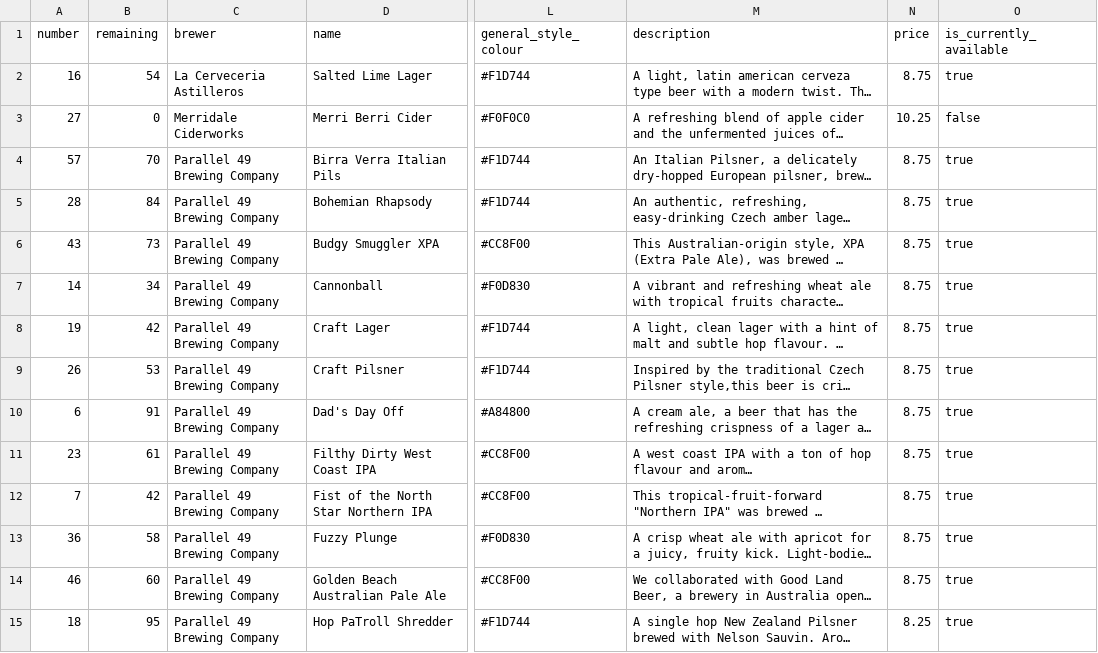
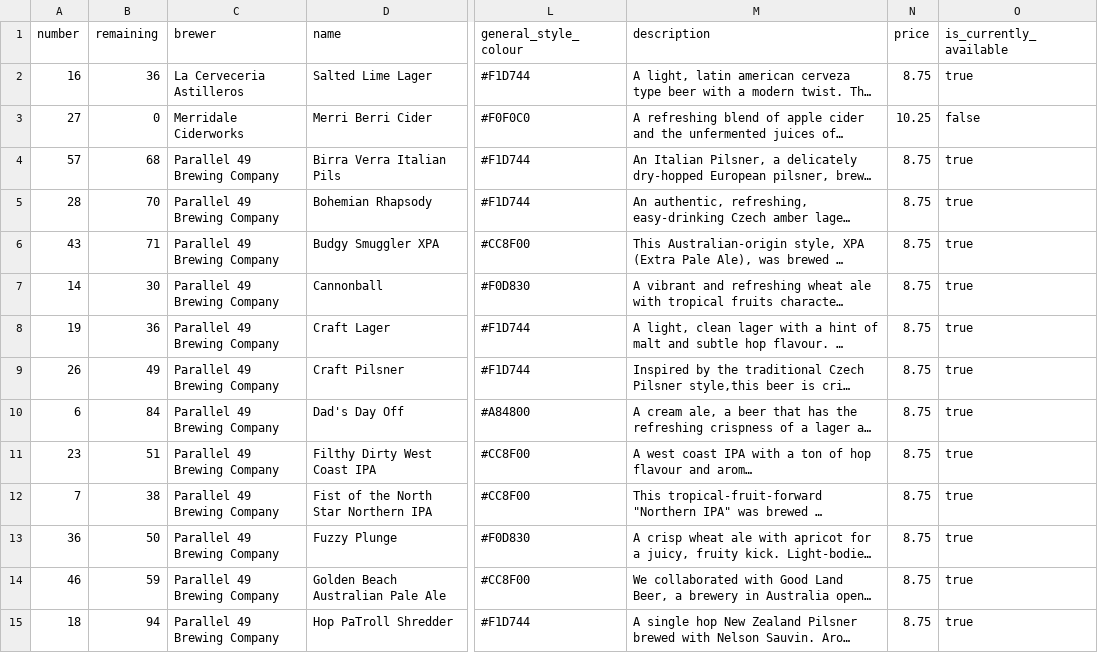
Before and after one commit to marcolussetti/staugustine-tap-history, a CSV file: staugustines_beers_v1.csv, drawn as a sheet; only a part is shown, gaps mark what is left out; long unchanged cells end in …; the diff covers the shown part only; the diff names each change by its address in the sheet, - before the commit and + after, or states it on an @@ line.

```diff
--- a/staugustines_beers_v1.csv
+++ b/staugustines_beers_v1.csv
-B2 (remaining): 54
+B2 (remaining): 36
-B4 (remaining): 70
+B4 (remaining): 68
-B5 (remaining): 84
+B5 (remaining): 70
-B6 (remaining): 73
+B6 (remaining): 71
-B7 (remaining): 34
+B7 (remaining): 30
-B8 (remaining): 42
+B8 (remaining): 36
-B9 (remaining): 53
+B9 (remaining): 49
-B10 (remaining): 91
+B10 (remaining): 84
-B11 (remaining): 61
+B11 (remaining): 51
-B12 (remaining): 42
+B12 (remaining): 38
-B13 (remaining): 58
+B13 (remaining): 50
-B14 (remaining): 60
+B14 (remaining): 59
-B15 (remaining): 95
+B15 (remaining): 94
-N15 (price): 8.25
+N15 (price): 8.75
```
Also changed, not shown: 1 added row and 31 edited cells elsewhere in this file, 3 other files.
